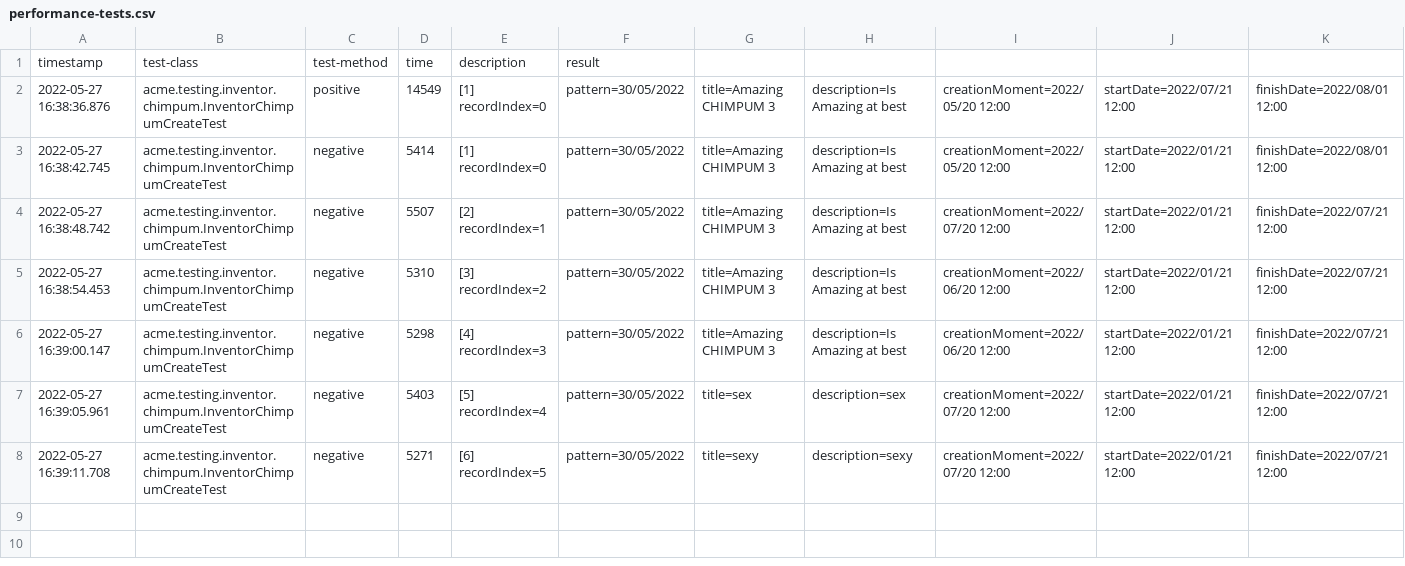
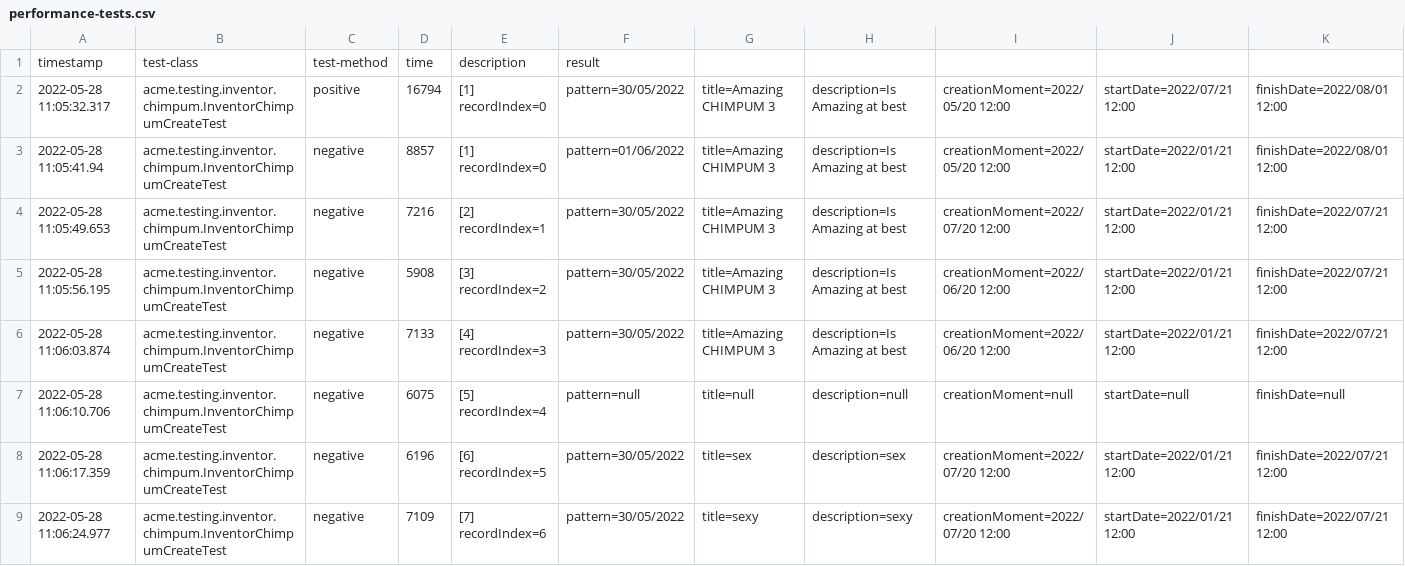
Before and after one commit to Framigdom/Acme-Toolkits, a CSV file: logs/performance-tests.csv, drawn as a sheet; only a part is shown; addresses are those after the commit; rows hold the shown columns only; the diff names each change by its address in the sheet, - before the commit and + after, or states it on an @@ line.

```diff
--- a/logs/performance-tests.csv
+++ b/logs/performance-tests.csv
-A2: 2022-05-27 16:38:36.876
+A2: 2022-05-28 11:05:32.317
-D2: 14549
+D2: 16794
-A3: 2022-05-27 16:38:42.745
+A3: 2022-05-28 11:05:41.94
-D3: 5414
+D3: 8857
-F3: pattern=30/05/2022
+F3: pattern=01/06/2022
-A4: 2022-05-27 16:38:48.742
+A4: 2022-05-28 11:05:49.653
-D4: 5507
+D4: 7216
-A5: 2022-05-27 16:38:54.453
+A5: 2022-05-28 11:05:56.195
-D5: 5310
+D5: 5908
-A6: 2022-05-27 16:39:00.147
+A6: 2022-05-28 11:06:03.874
-D6: 5298
+D6: 7133
+row 7: 2022-05-28 11:06:10.706 | acme.testing.inventor.chimpum.InventorChimpumCreateTest | negative | 6075 | [5] recordIndex=4 | pattern=null | title=null | description=null | creationMoment=null | startDate=null | finishDate=null
-A8: 2022-05-27 16:39:05.961
+A8: 2022-05-28 11:06:17.359
-D8: 5403
+D8: 6196
-E8: [5] recordIndex=4
+E8: [6] recordIndex=5
-A9: 2022-05-27 16:39:11.708
+A9: 2022-05-28 11:06:24.977
-D9: 5271
+D9: 7109
-E9: [6] recordIndex=5
+E9: [7] recordIndex=6
```
Also changed, not shown: logs/performance-requests.csv, 14 other files.
